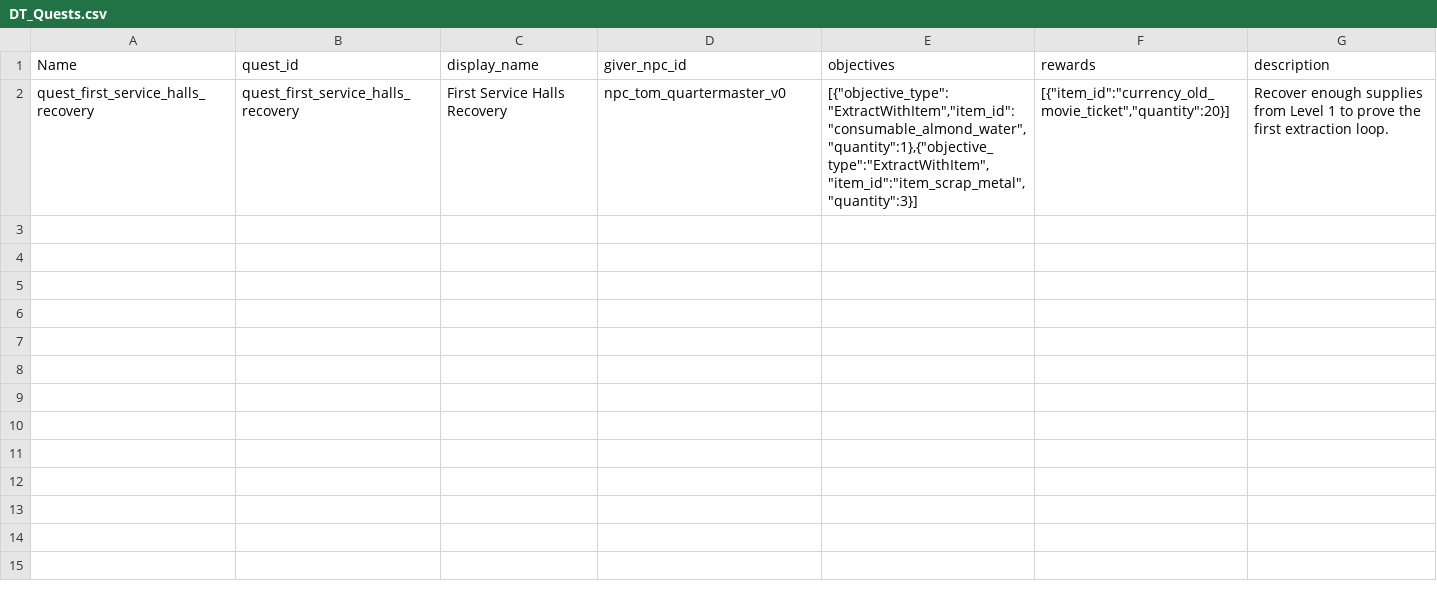
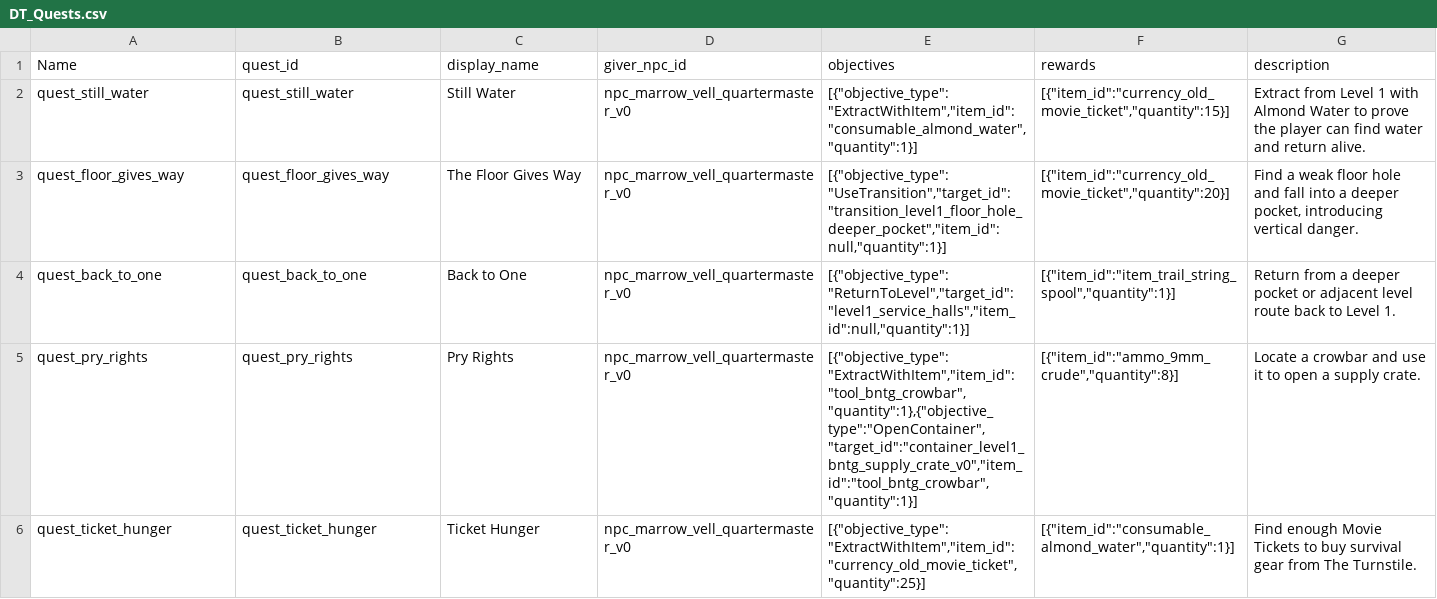
Before and after one commit to The-Daly/liminal, a CSV file: generated/unreal_datatables/DT_Quests.csv, drawn as a sheet; removed rows and columns are numbered as before the commit, all else as after; the diff names each change by its address in the sheet, - before the commit and + after, or states it on an @@ line.

Commit message:
Add scarcity quests UI and noise marker systems

```diff
--- a/generated/unreal_datatables/DT_Quests.csv
+++ b/generated/unreal_datatables/DT_Quests.csv
-row 2: quest_first_service_halls_recovery | quest_first_service_halls_recovery | First Service Halls Recovery | npc_tom_quartermaster_v0 | [{"objective_type":"ExtractWithItem","item_id":"consumable_almond_water","quantity":1},{"objective_type":"ExtractWithItem","item_id":"item_scrap_metal","quantity":3}] | [{"item_id":"currency_old_movie_ticket","quantity":20}] | Recover enough supplies from Level 1 to prove the first extraction loop.
+row 2: quest_still_water | quest_still_water | Still Water | npc_marrow_vell_quartermaster_v0 | [{"objective_type":"ExtractWithItem","item_id":"consumable_almond_water","quantity":1}] | [{"item_id":"currency_old_movie_ticket","quantity":15}] | Extract from Level 1 with Almond Water to prove the player can find water and return alive.
+row 3: quest_floor_gives_way | quest_floor_gives_way | The Floor Gives Way | npc_marrow_vell_quartermaster_v0 | [{"objective_type":"UseTransition","target_id":"transition_level1_floor_hole_deeper_pocket","item_id":null,"quantity":1}] | [{"item_id":"currency_old_movie_ticket","quantity":20}] | Find a weak floor hole and fall into a deeper pocket, introducing vertical danger.
+row 4: quest_back_to_one | quest_back_to_one | Back to One | npc_marrow_vell_quartermaster_v0 | [{"objective_type":"ReturnToLevel","target_id":"level1_service_halls","item_id":null,"quantity":1}] | [{"item_id":"item_trail_string_spool","quantity":1}] | Return from a deeper pocket or adjacent level route back to Level 1.
+row 5: quest_pry_rights | quest_pry_rights | Pry Rights | npc_marrow_vell_quartermaster_v0 | [{"objective_type":"ExtractWithItem","item_id":"tool_bntg_crowbar","quantity":1},{"objective_type":"OpenContainer","target_id":"container_level1_bntg_supply_crate_v0","item_id":"tool_bntg_crowbar","quantity":1}] | [{"item_id":"ammo_9mm_crude","quantity":8}] | Locate a crowbar and use it to open a supply crate.
+row 6: quest_ticket_hunger | quest_ticket_hunger | Ticket Hunger | npc_marrow_vell_quartermaster_v0 | [{"objective_type":"ExtractWithItem","item_id":"currency_old_movie_ticket","quantity":25}] | [{"item_id":"consumable_almond_water","quantity":1}] | Find enough Movie Tickets to buy survival gear from The Turnstile.
```
Also changed, not shown: generated/unreal_datatables/DT_Containers.csv, generated/unreal_datatables/DT_Factions.csv, 42 other files.
